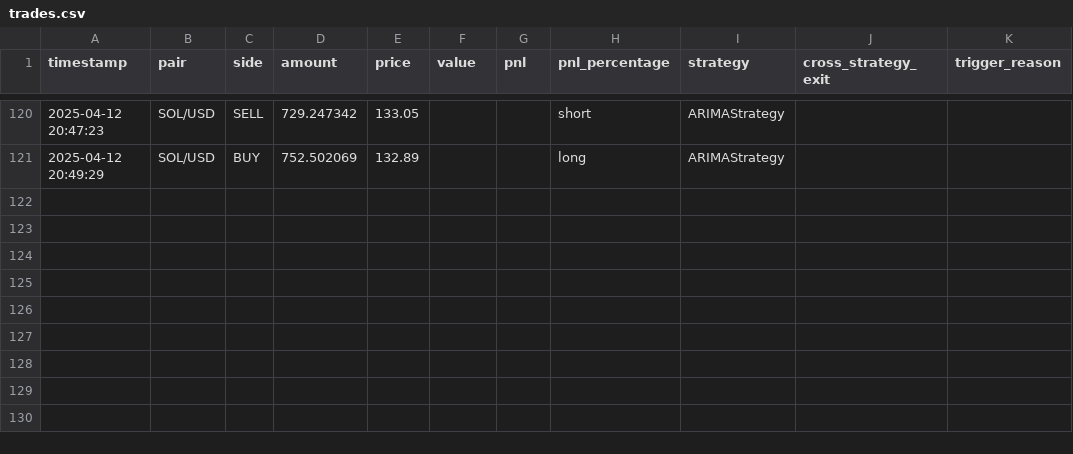
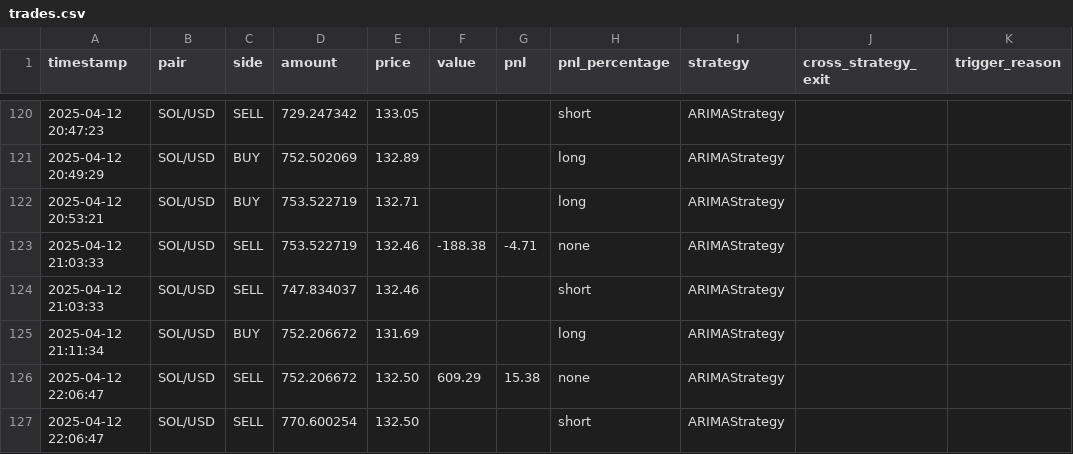
Before and after one commit to LiftOffr/LiftOffr-Bot, a CSV file: trades.csv, drawn as a sheet; only a part is shown, gaps mark what is left out; the diff names each change by its address in the sheet, - before the commit and + after, or states it on an @@ line.

```diff
--- a/trades.csv
+++ b/trades.csv
+row 122: 2025-04-12 20:53:21 | SOL/USD | BUY | 753.522719 | 132.71 |  |  | long | ARIMAStrategy
+row 123: 2025-04-12 21:03:33 | SOL/USD | SELL | 753.522719 | 132.46 | -188.38 | -4.71 | none | ARIMAStrategy
+row 124: 2025-04-12 21:03:33 | SOL/USD | SELL | 747.834037 | 132.46 |  |  | short | ARIMAStrategy
+row 125: 2025-04-12 21:11:34 | SOL/USD | BUY | 752.206672 | 131.69 |  |  | long | ARIMAStrategy
+row 126: 2025-04-12 22:06:47 | SOL/USD | SELL | 752.206672 | 132.50 | 609.29 | 15.38 | none | ARIMAStrategy
+row 127: 2025-04-12 22:06:47 | SOL/USD | SELL | 770.600254 | 132.50 |  |  | short | ARIMAStrategy
```
